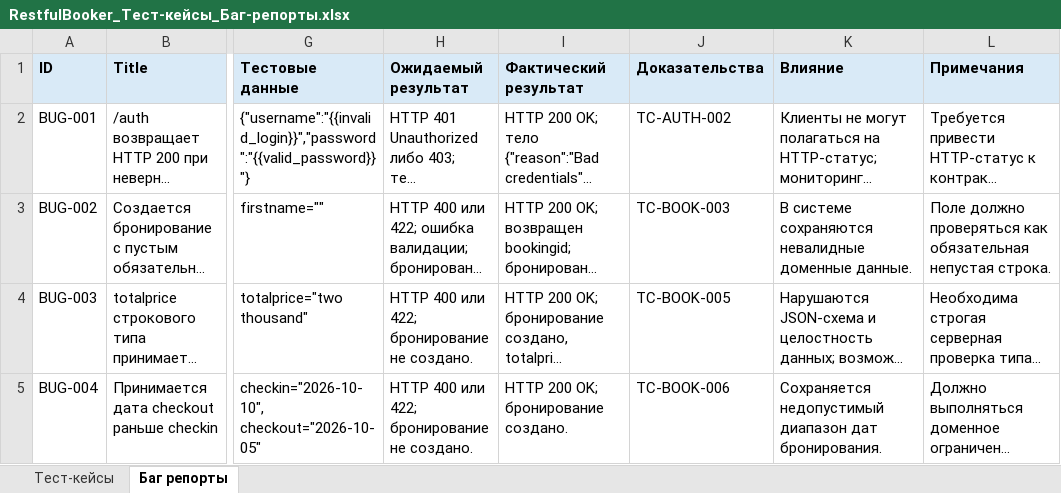
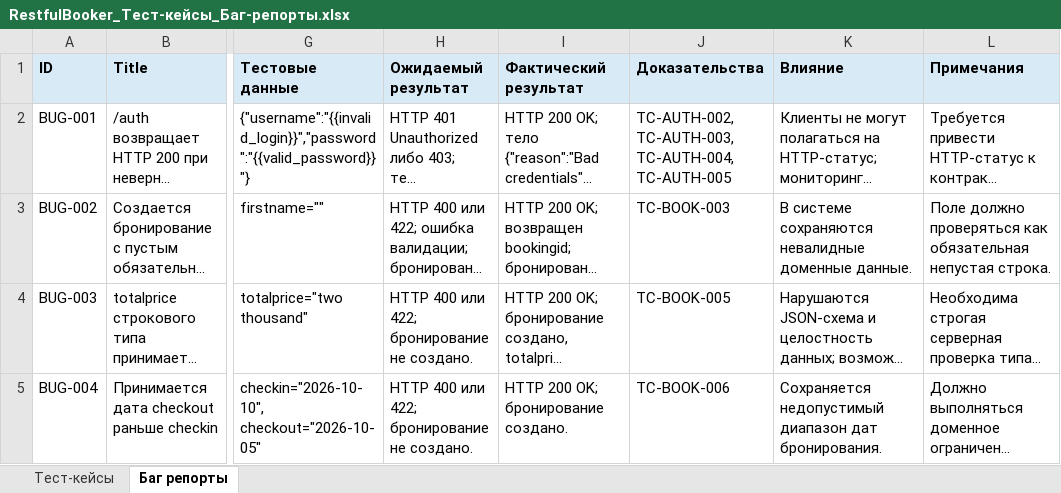
Before and after one commit to SlavianYNX/restful_booker_API, an Excel workbook: RestfulBooker_Тест-кейсы_Баг-репорты.xlsx, sheet Баг репорты, drawn as a sheet; only a part is shown, gaps mark what is left out; long unchanged cells end in …; values as stored, in another font and other column widths than the file's, no borders; table styles not drawn; the diff covers the shown part only; the diff names each change by its address in the sheet, - before the commit and + after, or states it on an @@ line.

```diff
--- a/RestfulBooker_Тест-кейсы_Баг-репорты.xlsx (sheet Баг репорты)
+++ b/RestfulBooker_Тест-кейсы_Баг-репорты.xlsx (sheet Баг репорты)
-J2 (Доказательства): TC-AUTH-002
+J2 (Доказательства): TC-AUTH-002, TC-AUTH-003, TC-AUTH-004, TC-AUTH-005
```
Also changed, not shown: 1 added row and 4 edited cells elsewhere in this sheet, sheet Тест-кейсы, 2 other files.
